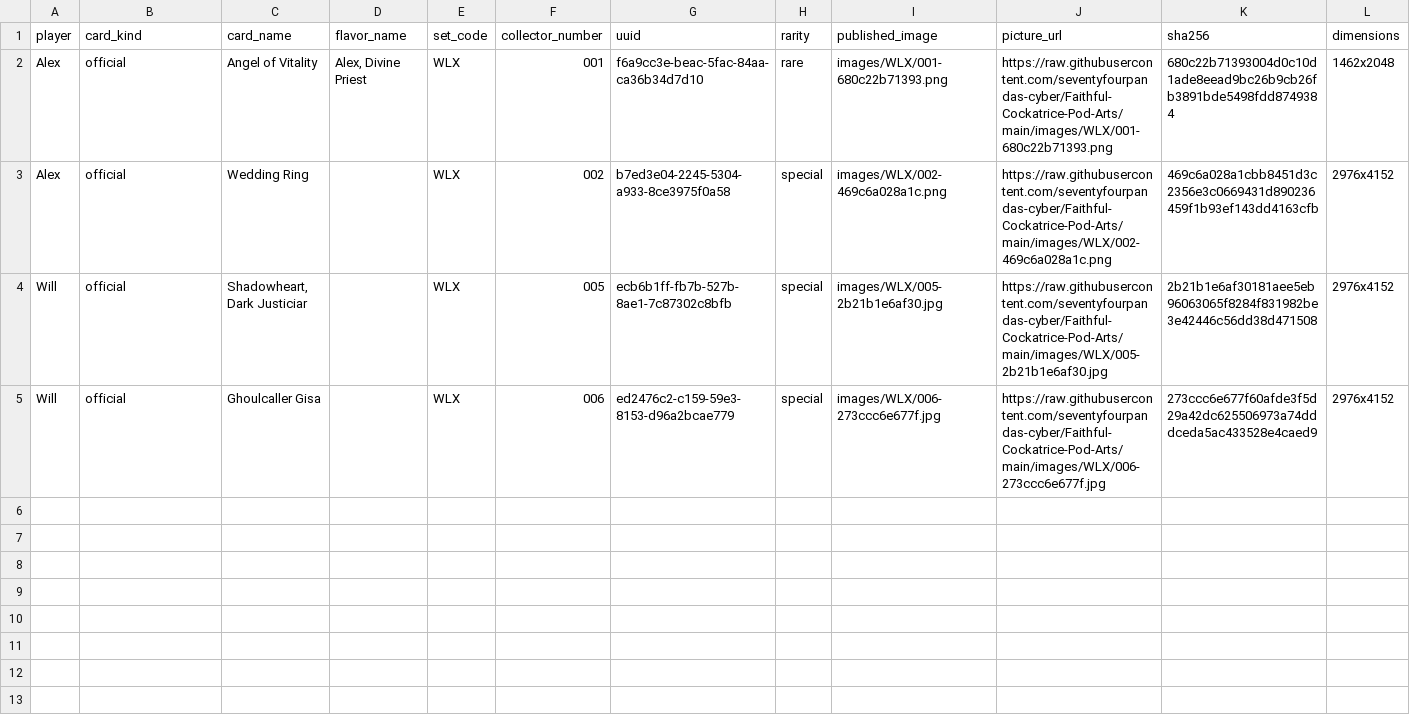
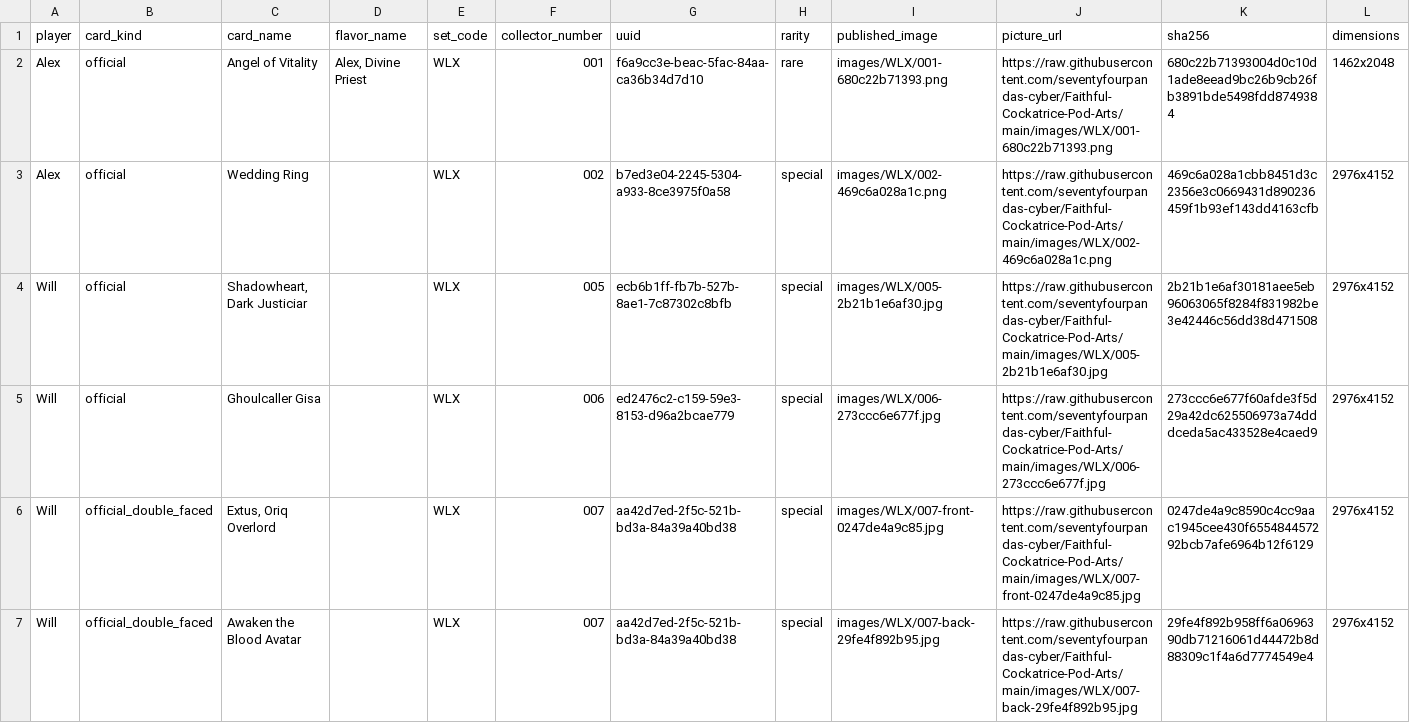
Before and after one commit to seventyfourpandas-cyber/Faithful-Cockatrice-Pod-Arts, a CSV file: catalog.resolved.csv, drawn as a sheet.

```diff
--- a/catalog.resolved.csv
+++ b/catalog.resolved.csv
@@ -5 +5,3 @@ Will,official,"Shadowheart, Dark Justiciar",,WLX,005,ecb6b1ff-fb7b-527b-8ae1-7c8
 Will,official,Ghoulcaller Gisa,,WLX,006,ed2476c2-c159-59e3-8153-d96a2bcae779,special,images/WLX/006-273ccc6e677f.jpg,https://raw.githubusercontent.com/seventyfourpandas-cyber/Faithful-Cockatrice-Pod-Arts/main/images/WLX/006-273ccc6e677f.jpg,273ccc6e677f60afde3f5d29a42dc625506973a74dddceda5ac433528e4caed9,2976x4152
+Will,official_double_faced,"Extus, Oriq Overlord",,WLX,007,aa42d7ed-2f5c-521b-bd3a-84a39a40bd38,special,images/WLX/007-front-0247de4a9c85.jpg,https://raw.githubusercontent.com/seventyfourpandas-cyber/Faithful-Cockatrice-Pod-Arts/main/images/WLX/007-front-0247de4a9c85.jpg,0247de4a9c8590c4cc9aac1945cee430f655484457292bcb7afe6964b12f6129,2976x4152
+Will,official_double_faced,Awaken the Blood Avatar,,WLX,007,aa42d7ed-2f5c-521b-bd3a-84a39a40bd38,special,images/WLX/007-back-29fe4f892b95.jpg,https://raw.githubusercontent.com/seventyfourpandas-cyber/Faithful-Cockatrice-Pod-Arts/main/images/WLX/007-back-29fe4f892b95.jpg,29fe4f892b958ff6a0696390db71216061d44472b8d88309c1f4a6d7774549e4,2976x4152
```
Also changed, not shown: 17 other files.
